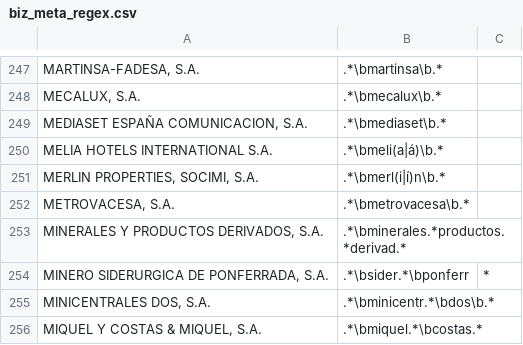
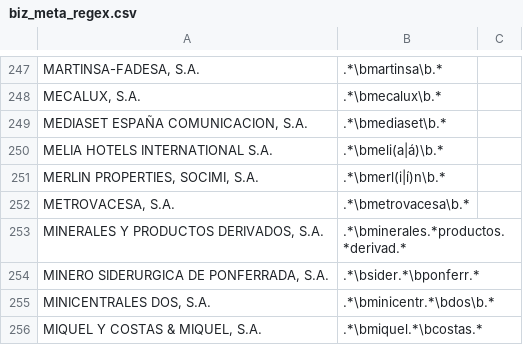
Before and after one commit to OriolAndres/news_risk, a CSV file: accounts/biz_meta_regex.csv, drawn as a sheet; only a part is shown, gaps mark what is left out.

Commit message:
stupid mistake

```diff
--- a/accounts/biz_meta_regex.csv
+++ b/accounts/biz_meta_regex.csv
@@ -253,3 +253,3 @@
 "MINERALES Y PRODUCTOS DERIVADOS, S.A.",.*\bminerales.*productos.*derivad.*
-"MINERO SIDERURGICA DE PONFERRADA, S.A.",.*\bsider.*\bponferr,*
+"MINERO SIDERURGICA DE PONFERRADA, S.A.",.*\bsider.*\bponferr.*
 "MINICENTRALES DOS, S.A.	",.*\bminicentr.*\bdos\b.*
```
